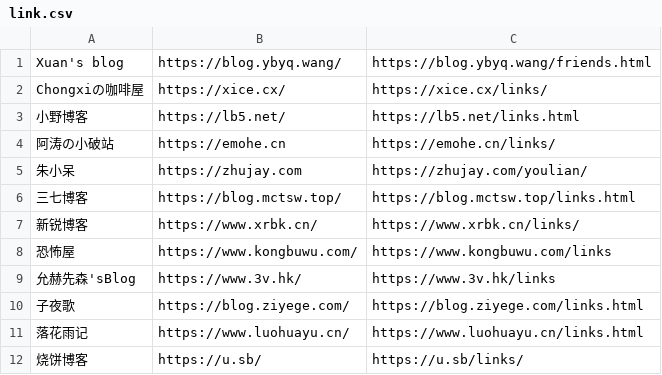
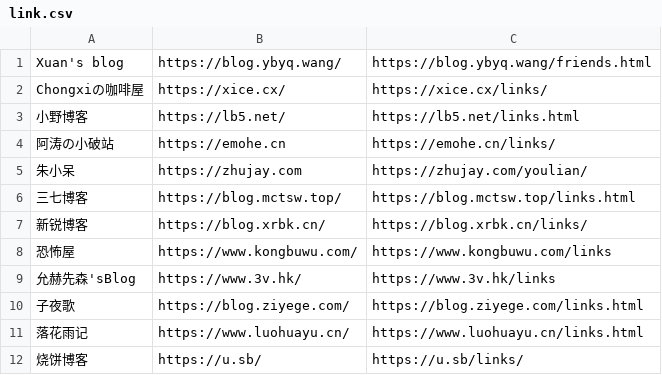
Before and after one commit to wulintang/check-flink, a CSV file: link.csv, drawn as a sheet; only a part is shown.

Commit message:
Update link for 新锐博客 to new domain

```diff
--- a/link.csv
+++ b/link.csv
@@ -6,3 +6,3 @@ Chongxiの咖啡屋,https://xice.cx/,https://xice.cx/links/
 三七博客,https://blog.mctsw.top/,https://blog.mctsw.top/links.html
-新锐博客,https://www.xrbk.cn/,https://www.xrbk.cn/links/
+新锐博客,https://blog.xrbk.cn/,https://blog.xrbk.cn/links/
 恐怖屋,https://www.kongbuwu.com/,https://www.kongbuwu.com/links
```
